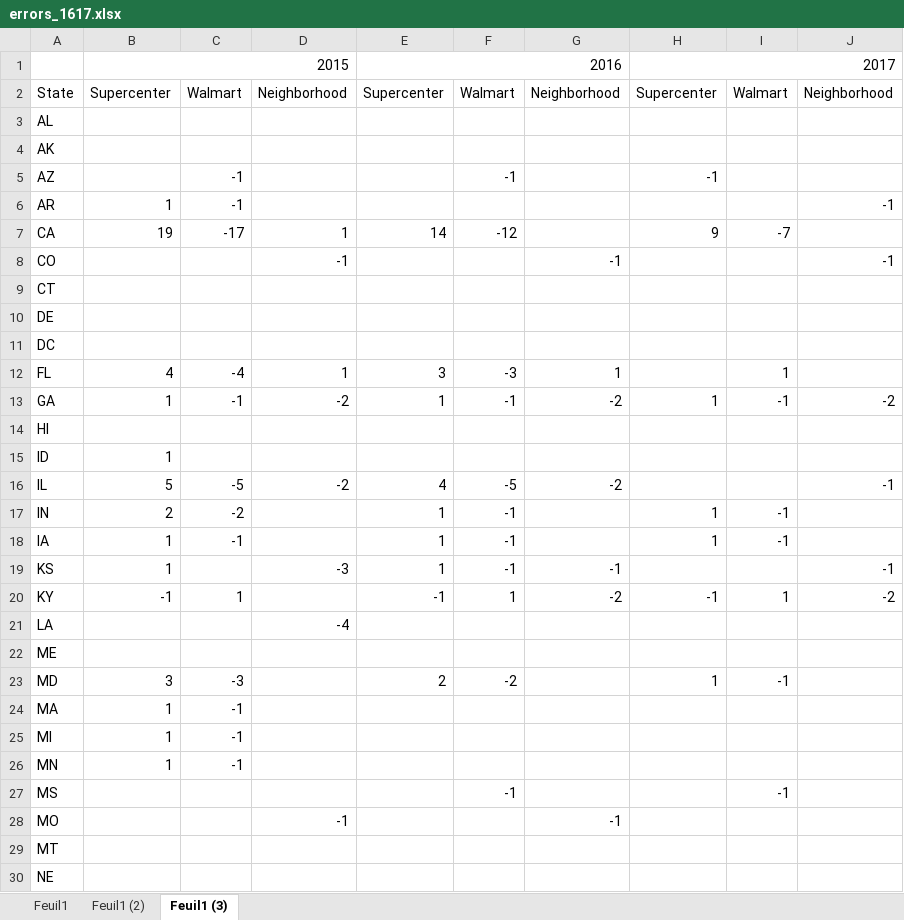
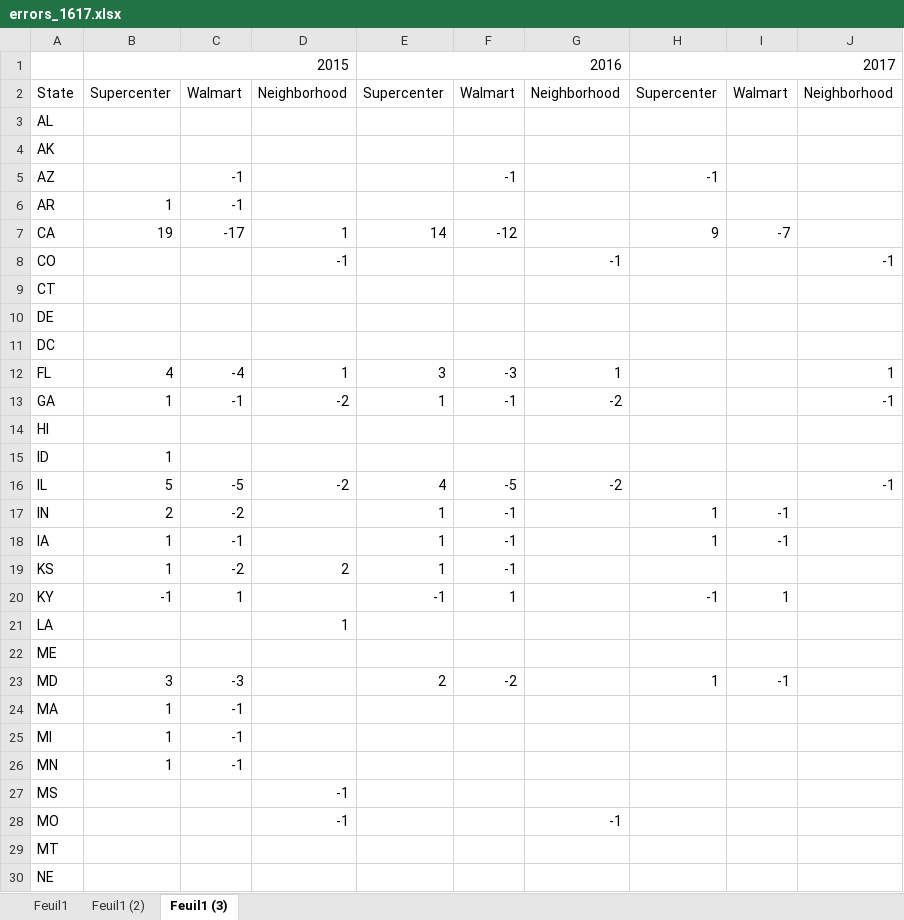
Before and after one commit to philibertsalmon/econometrics, an Excel workbook: data_collection/errors_1617.xlsx, sheet Feuil1 (3), drawn as a sheet; only a part is shown; values as stored, in another font and other column widths than the file's, no cell formats; the diff names each change by its address in the sheet, - before the commit and + after, or states it on an @@ line.

```diff
--- a/data_collection/errors_1617.xlsx (sheet Feuil1 (3))
+++ b/data_collection/errors_1617.xlsx (sheet Feuil1 (3))
-J6: -1
+J6: (empty)
-I12: 1
+I12: (empty)
-J12: (empty)
+J12: 1
-H13: 1
+H13: (empty)
-I13: -1
+I13: (empty)
-J13: -2
+J13: -1
-C19: (empty)
+C19: -2
-D19: -3
+D19: 2
-G19: -1
+G19: (empty)
-J19: -1
+J19: (empty)
-G20: -2
+G20: (empty)
-J20: -2
+J20: (empty)
-D21: -4
+D21: 1
-D27: (empty)
+D27: -1
-F27: -1
+F27: (empty)
-I27: -1
+I27: (empty)
```
Also changed, not shown: cell formats, 5 other files.
